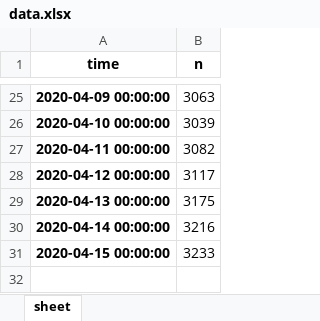
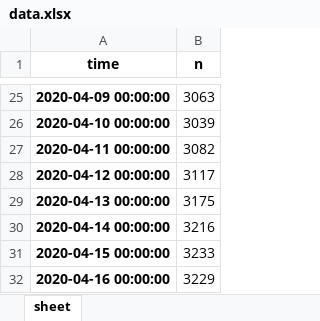
Before and after one commit to hrodv/website, an Excel workbook: data.xlsx, sheet sheet, drawn as a sheet; only a part is shown, gaps mark what is left out; values as stored, in another font and other column widths than the file's, no borders; the diff names each change by its address in the sheet, - before the commit and + after, or states it on an @@ line.

```diff
--- a/data.xlsx (sheet sheet)
+++ b/data.xlsx (sheet sheet)
+row 32: 2020-04-16 00:00:00 | 3229
```
Also changed, not shown: data_rolex.xlsx, 2 other files.
